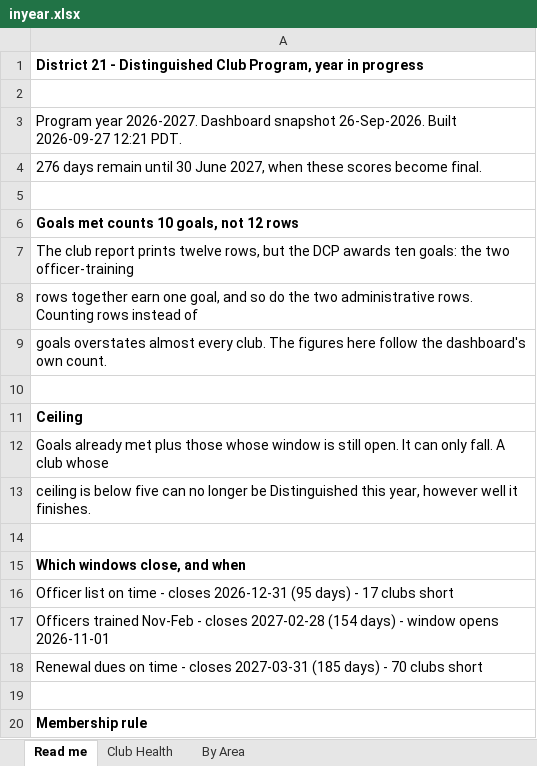
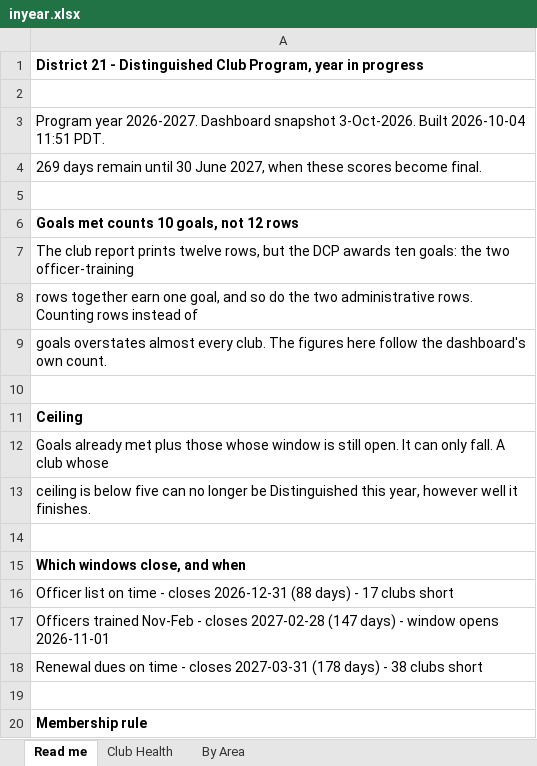
Before and after one commit to adrianwongstudio/d21-dcp, an Excel workbook: docs/inyear.xlsx, sheet Read me, drawn as a sheet; only a part is shown; values as stored, in another font and other column widths than the file's, no borders; the diff names each change by its address in the sheet, - before the commit and + after, or states it on an @@ line.

```diff
--- a/docs/inyear.xlsx (sheet Read me)
+++ b/docs/inyear.xlsx (sheet Read me)
-A3: …Dashboard snapshot 26-Sep-2026. Built 2026-09-27 12:21 PDT.
+A3: …Dashboard snapshot 3-Oct-2026. Built 2026-10-04 11:51 PDT.
-A4: 276 days remain…
+A4: 269 days remain…
-A16: …closes 2026-12-31 (95 days) -…
+A16: …closes 2026-12-31 (88 days) -…
-A17: …closes 2027-02-28 (154 days) -…
+A17: …closes 2027-02-28 (147 days) -…
-A18: …closes 2027-03-31 (185 days) - 70 clubs short
+A18: …closes 2027-03-31 (178 days) - 38 clubs short
```
Also changed, not shown: sheet Club Health, sheet By Area, 2 other files.
